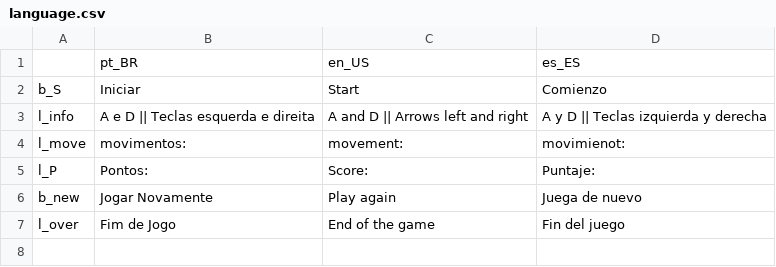
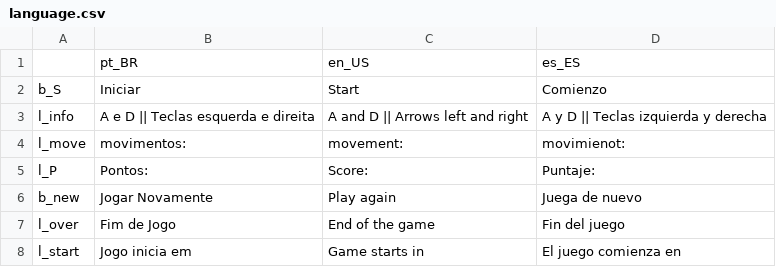
Before and after one commit to LuizAntonioPereira/breackout_gd, a CSV file: language/language.csv, drawn as a sheet.

```diff
--- a/language/language.csv
+++ b/language/language.csv
@@ -7 +7,2 @@ b_new,Jogar Novamente,Play again,Juega de nuevo
 l_over,Fim de Jogo,End of the game ,Fin del juego
+l_start,Jogo inicia em,Game starts in,El juego comienza en
```
Also changed, not shown: 13 other files.
